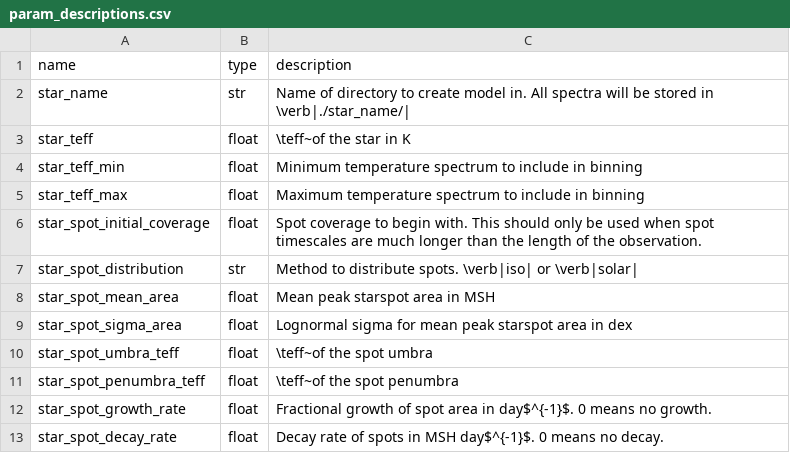
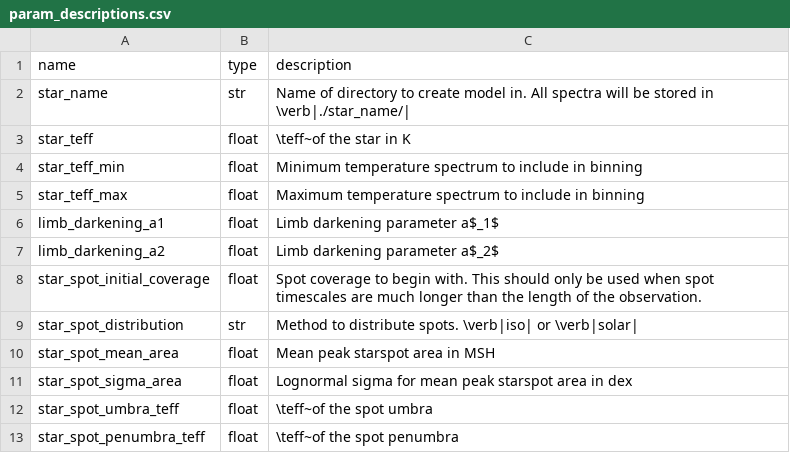
Before and after one commit to VSPEC-collab/VSPEC, a CSV file: docs/param_descriptions.csv, drawn as a sheet; only a part is shown; the shorter side is filled out with more unchanged rows; the diff names each change by its address in the sheet, - before the commit and + after, or states it on an @@ line.

Commit message:
ld description

```diff
--- a/docs/param_descriptions.csv
+++ b/docs/param_descriptions.csv
+row 6: limb_darkening_a1 | float | Limb darkening parameter a$_1$
+row 7: limb_darkening_a2 | float | Limb darkening parameter a$_2$
```
